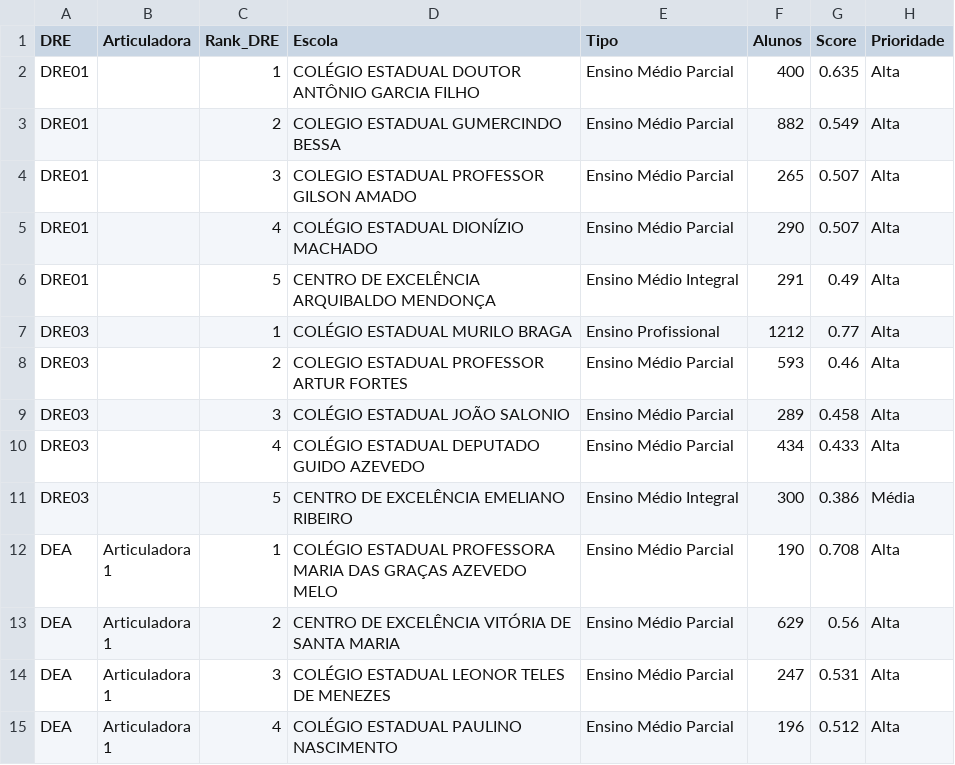
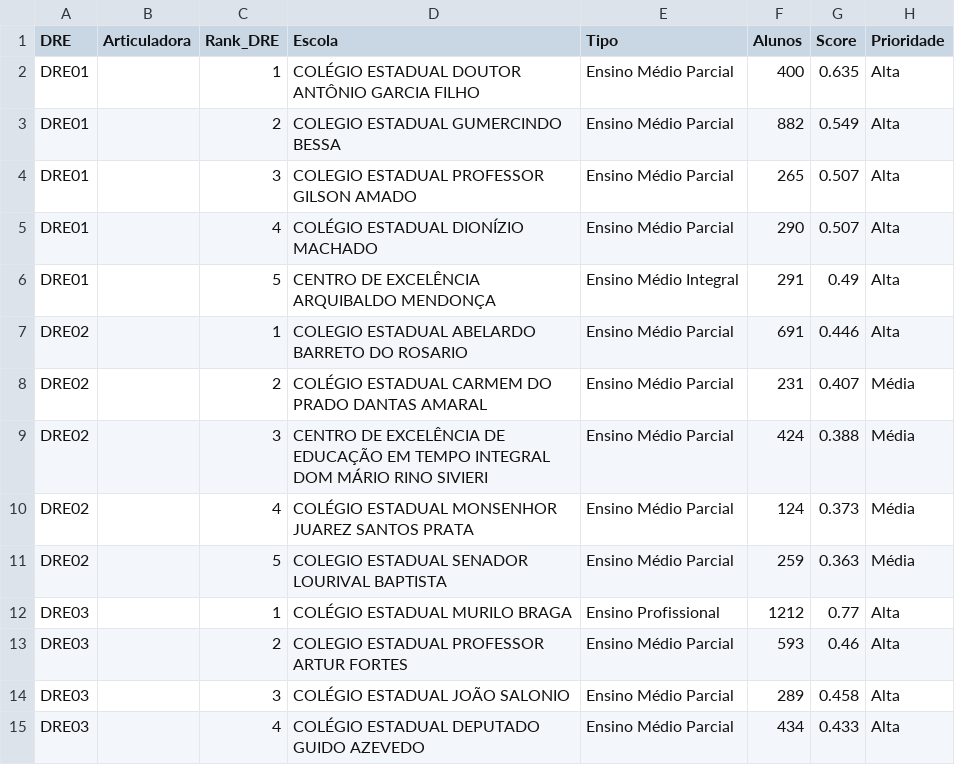
Before and after one commit to gasefgv/fgvdgpe, a CSV file: docs/data/escolas_prioritarias.csv, drawn as a sheet; only a part is shown; the shorter side is filled out with more unchanged rows.

Commit message:
Add files via upload

```diff
--- a/docs/data/escolas_prioritarias.csv
+++ b/docs/data/escolas_prioritarias.csv
@@ -6,2 +6,7 @@ DRE01,,4,COLÉGIO ESTADUAL DIONÍZIO MACHADO,Ensino Médio Parcial,290,0.507,Alt
 DRE01,,5,CENTRO DE EXCELÊNCIA ARQUIBALDO MENDONÇA,Ensino Médio Integral,291,0.49,Alta
+DRE02,,1,COLEGIO ESTADUAL ABELARDO BARRETO DO ROSARIO,Ensino Médio Parcial,691,0.446,Alta
+DRE02,,2,COLÉGIO ESTADUAL CARMEM DO PRADO DANTAS AMARAL,Ensino Médio Parcial,231,0.407,Média
+DRE02,,3,CENTRO DE EXCELÊNCIA DE EDUCAÇÃO EM  TEMPO INTEGRAL DOM MÁRIO RINO SIVIERI,Ensino Médio Parcial,424,0.388,Média
+DRE02,,4,COLÉGIO ESTADUAL MONSENHOR JUAREZ SANTOS PRATA,Ensino Médio Parcial,124,0.373,Média
+DRE02,,5,COLEGIO ESTADUAL SENADOR LOURIVAL BAPTISTA,Ensino Médio Parcial,259,0.363,Média
 DRE03,,1,COLÉGIO ESTADUAL MURILO BRAGA,Ensino Profissional,1212,0.77,Alta
```
